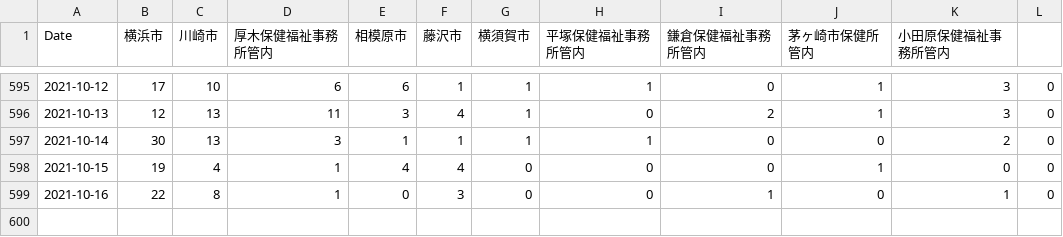
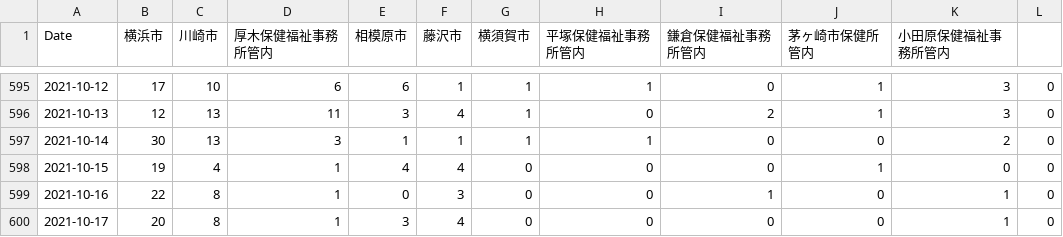
Before and after one commit to mtoyoda/covid19-kanagawa-data, a CSV file: date_district_diff.csv, drawn as a sheet; only a part is shown, gaps mark what is left out.

Commit message:
update data

```diff
--- a/date_district_diff.csv
+++ b/date_district_diff.csv
@@ -599 +599,2 @@ Date,横浜市,川崎市,厚木保健福祉事務所管内,相模原市,藤沢
 2021-10-16,22,8,1,0,3,0,0,1,0,1,0
+2021-10-17,20,8,1,3,4,0,0,0,0,1,0
```
